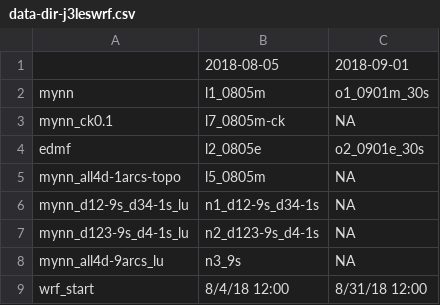
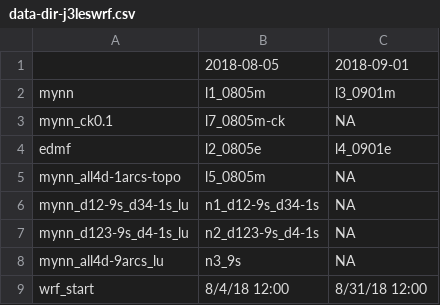
Before and after one commit to joejoeyjoseph/mmc-pnnl-j3, a CSV file: sgp/eagle/data-dir-j3leswrf.csv, drawn as a sheet.

```diff
--- a/sgp/eagle/data-dir-j3leswrf.csv
+++ b/sgp/eagle/data-dir-j3leswrf.csv
@@ -1,5 +1,5 @@
 ,2018-08-05,2018-09-01
-mynn,l1_0805m,o1_0901m_30s
+mynn,l1_0805m,l3_0901m
 mynn_ck0.1,l7_0805m-ck,NA
-edmf,l2_0805e,o2_0901e_30s
+edmf,l2_0805e,l4_0901e
 mynn_all4d-1arcs-topo,l5_0805m,NA
```
Also changed, not shown: 2 other files.
